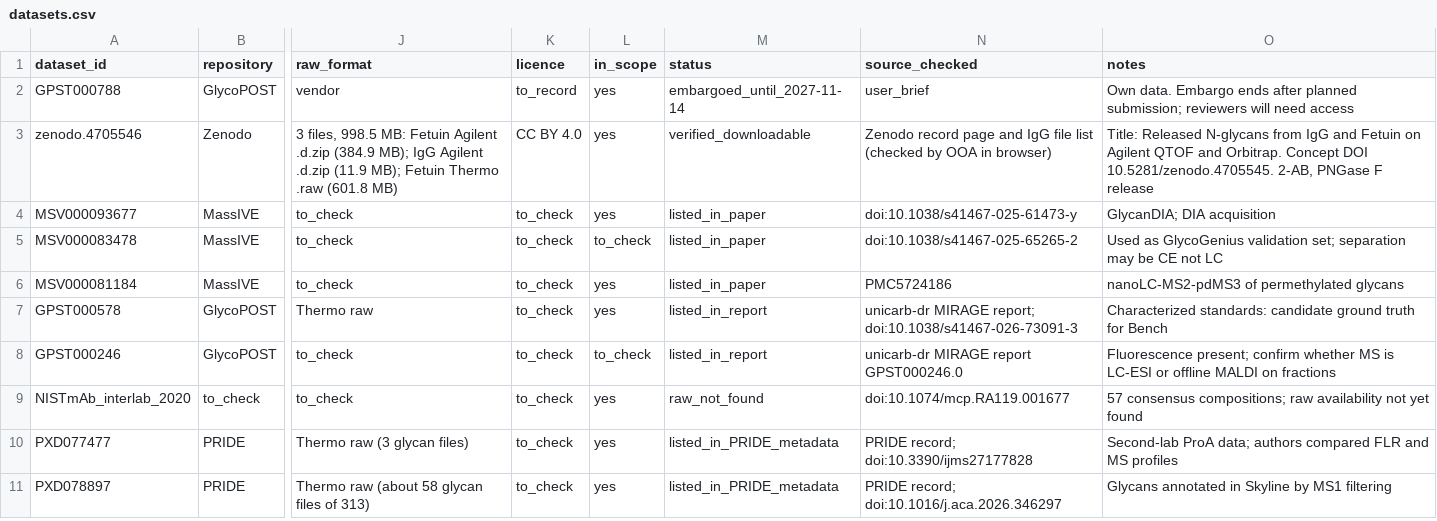
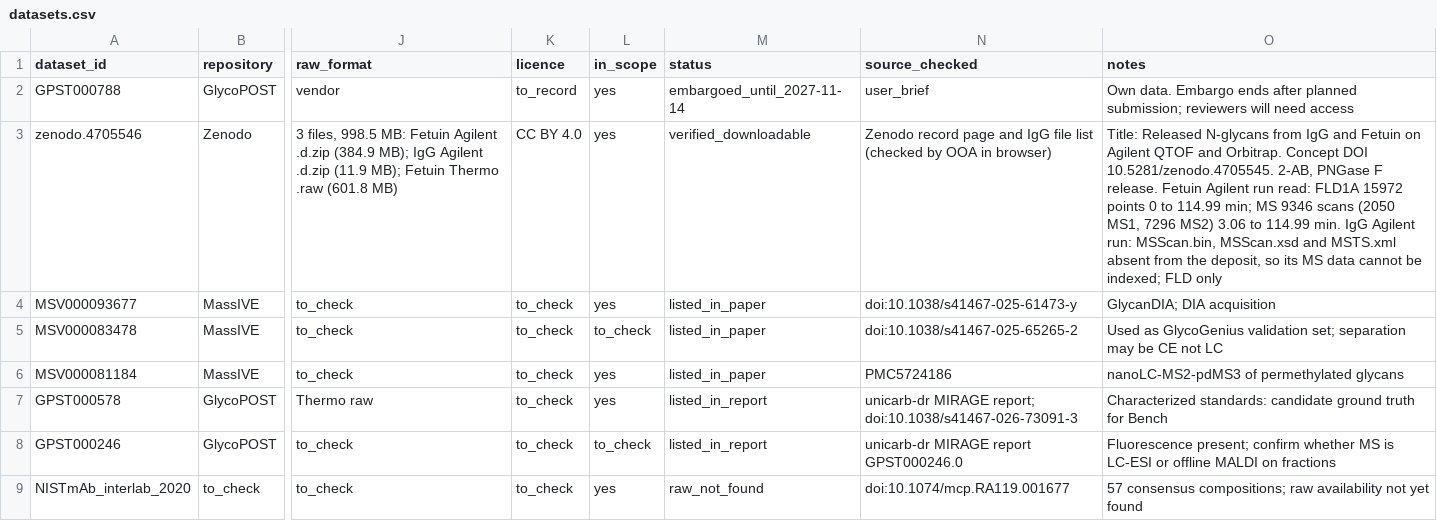
Before and after one commit to Oluwaseun-O-Ajayi/GlyVerity, a CSV file: data/catalog/datasets.csv, drawn as a sheet; only a part is shown, gaps mark what is left out; the shorter side is filled out with more unchanged rows; the diff names each change by its address in the sheet, - before the commit and + after, or states it on an @@ line.

Commit message:
First real FLD vs MS1 comparison (fetuin); detector lag estimator; SPDX licence field

```diff
--- a/data/catalog/datasets.csv
+++ b/data/catalog/datasets.csv
-O3 (notes): …PNGase F release
+O3 (notes): …PNGase F release. Fetuin Agilent run read: FLD1A 15972 points 0 to 114.99 min; MS 9346 scans (2050 MS1, 7296 MS2) 3.06 to 114.99 min. IgG Agilent run: MSScan.bin, MSScan.xsd and MSTS.xml absent from the deposit, so its MS data cannot be indexed; FLD only
```
Also changed, not shown: 5 other files.
